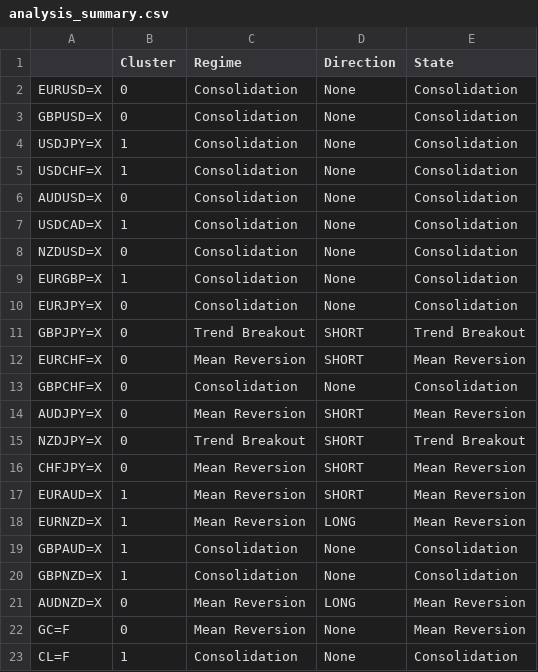
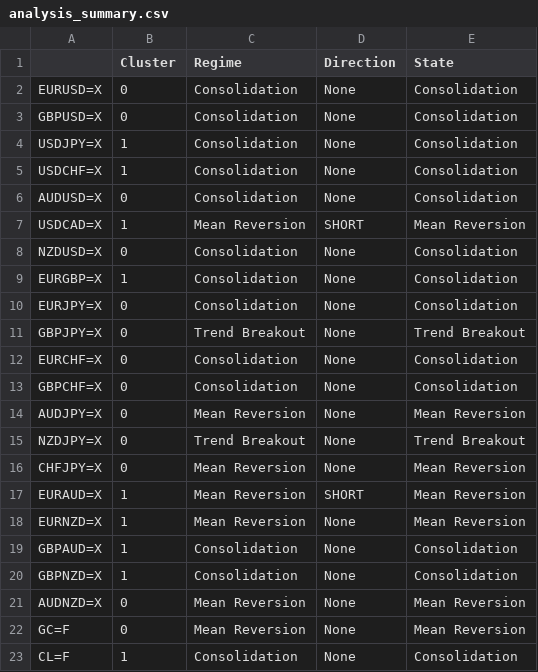
Before and after one commit to victorlemasi/HMM-CODE, a CSV file: analysis_summary.csv, drawn as a sheet.

```diff
--- a/analysis_summary.csv
+++ b/analysis_summary.csv
@@ -6,3 +6,3 @@ USDCHF=X,1,Consolidation,None,Consolidation
 AUDUSD=X,0,Consolidation,None,Consolidation
-USDCAD=X,1,Consolidation,None,Consolidation
+USDCAD=X,1,Mean Reversion,SHORT,Mean Reversion
 NZDUSD=X,0,Consolidation,None,Consolidation
@@ -10,13 +10,13 @@ EURGBP=X,1,Consolidation,None,Consolidation
 EURJPY=X,0,Consolidation,None,Consolidation
-GBPJPY=X,0,Trend Breakout,SHORT,Trend Breakout
-EURCHF=X,0,Mean Reversion,SHORT,Mean Reversion
+GBPJPY=X,0,Trend Breakout,None,Trend Breakout
+EURCHF=X,0,Consolidation,None,Consolidation
 GBPCHF=X,0,Consolidation,None,Consolidation
-AUDJPY=X,0,Mean Reversion,SHORT,Mean Reversion
-NZDJPY=X,0,Trend Breakout,SHORT,Trend Breakout
-CHFJPY=X,0,Mean Reversion,SHORT,Mean Reversion
+AUDJPY=X,0,Mean Reversion,None,Mean Reversion
+NZDJPY=X,0,Trend Breakout,None,Trend Breakout
+CHFJPY=X,0,Mean Reversion,None,Mean Reversion
 EURAUD=X,1,Mean Reversion,SHORT,Mean Reversion
-EURNZD=X,1,Mean Reversion,LONG,Mean Reversion
+EURNZD=X,1,Mean Reversion,None,Mean Reversion
 GBPAUD=X,1,Consolidation,None,Consolidation
 GBPNZD=X,1,Consolidation,None,Consolidation
-AUDNZD=X,0,Mean Reversion,LONG,Mean Reversion
+AUDNZD=X,0,Mean Reversion,None,Mean Reversion
 GC=F,0,Mean Reversion,None,Mean Reversion
```
Also changed, not shown: 4 other files.
